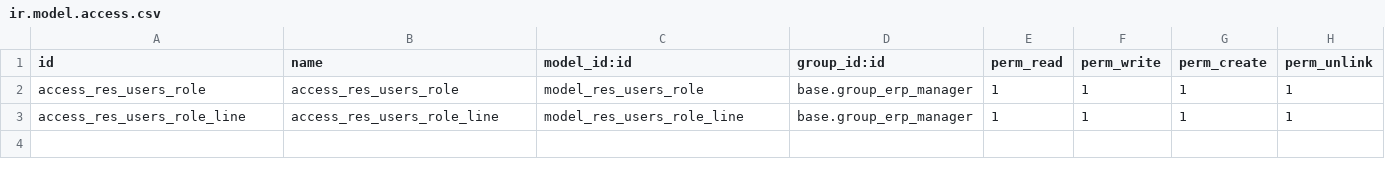
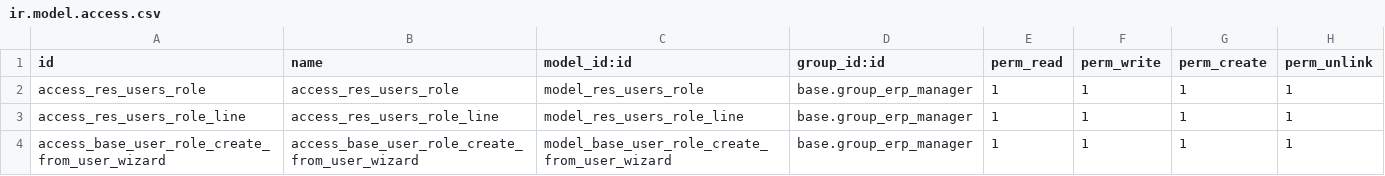
Before and after one commit to BADEP/server-backend, a CSV file: base_user_role/security/ir.model.access.csv, drawn as a sheet; the diff names each change by its address in the sheet, - before the commit and + after, or states it on an @@ line.

```diff
--- a/base_user_role/security/ir.model.access.csv
+++ b/base_user_role/security/ir.model.access.csv
+row 4: access_base_user_role_create_from_user_wizard | access_base_user_role_create_from_user_wizard | model_base_user_role_create_from_user_wizard | base.group_erp_manager | 1 | 1 | 1 | 1
```
Also changed, not shown: 6 other files.
